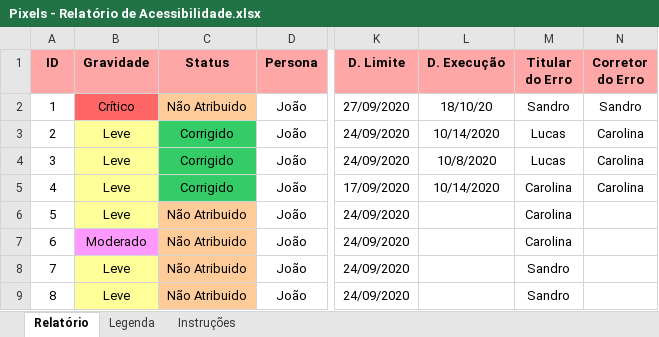
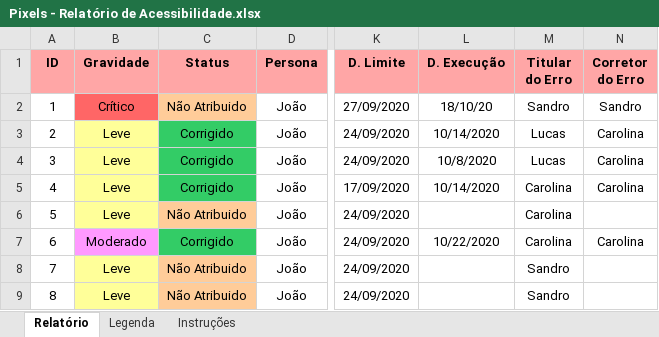
Before and after one commit to sandrosa1/PIXELS, an Excel workbook: documento_projeto/Pixels - Relatório de Acessibilidade.xlsx, sheet Relatório, drawn as a sheet; only a part is shown, gaps mark what is left out; values as stored, in another font and other column widths than the file's, no borders; the diff names each change by its address in the sheet, - before the commit and + after, or states it on an @@ line.

```diff
--- a/documento_projeto/Pixels - Relatório de Acessibilidade.xlsx (sheet Relatório)
+++ b/documento_projeto/Pixels - Relatório de Acessibilidade.xlsx (sheet Relatório)
-C7 (Status): Não Atribuido
+C7 (Status): Corrigido
-C7 fill: #FFCC99
+C7 fill: #33CC66
-L7 (D. Execução): (empty)
+L7 (D. Execução): 10/22/2020
-N7 (Corretor do Erro): (empty)
+N7 (Corretor do Erro): Carolina
```
Also changed, not shown: documento_projeto/Pixels - Orçamento de correção.xlsx, 1 other file.
